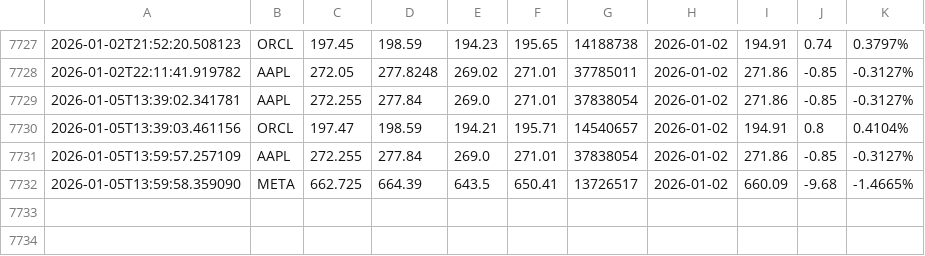
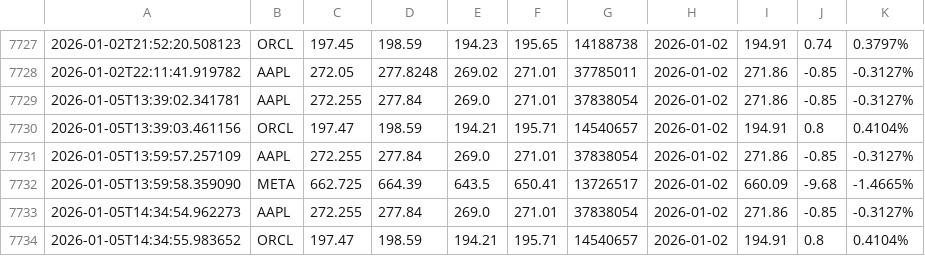
Before and after one commit to naresh-github-2005/Stock-Data-Collector, a CSV file: multiple_stocks_data.csv, drawn as a sheet; only a part is shown, gaps mark what is left out; the diff names each change by its address in the sheet, - before the commit and + after, or states it on an @@ line.

```diff
--- a/multiple_stocks_data.csv
+++ b/multiple_stocks_data.csv
+row 7733: 2026-01-05T14:34:54.962273 | AAPL | 272.255 | 277.84 | 269.0 | 271.01 | 37838054 | 2026-01-02 | 271.86 | -0.85 | -0.3127%
+row 7734: 2026-01-05T14:34:55.983652 | ORCL | 197.47 | 198.59 | 194.21 | 195.71 | 14540657 | 2026-01-02 | 194.91 | 0.8 | 0.4104%
```
